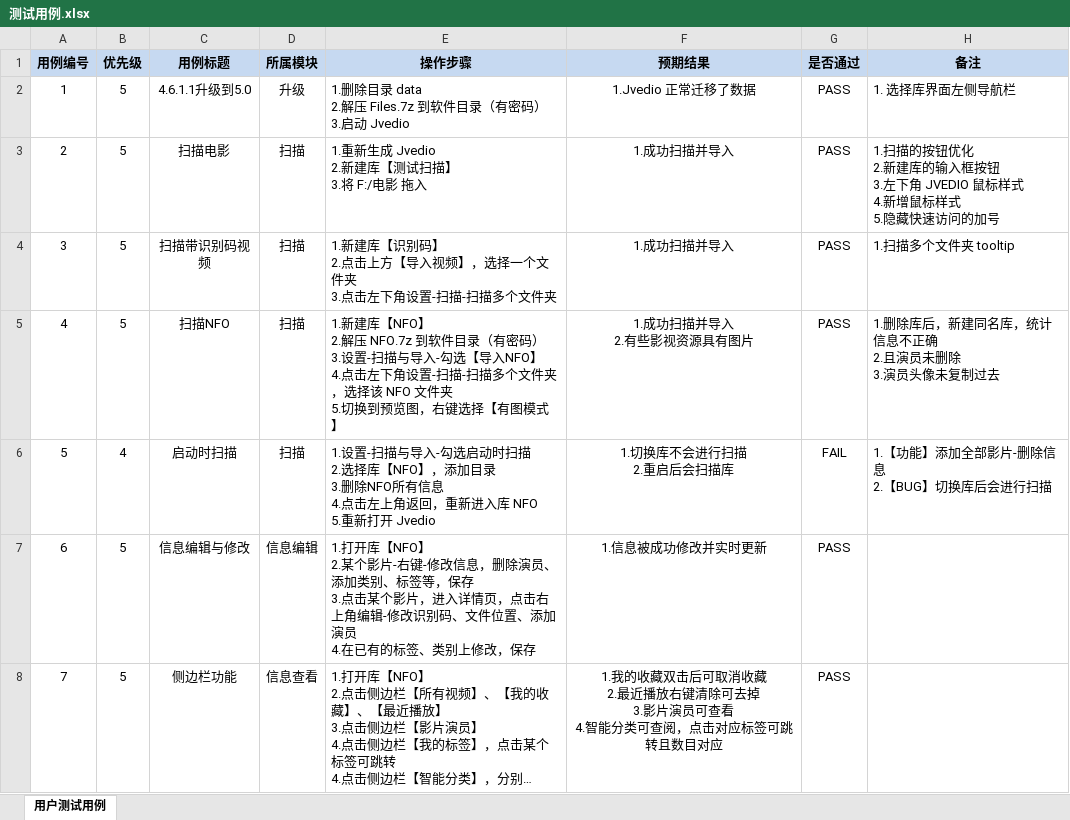
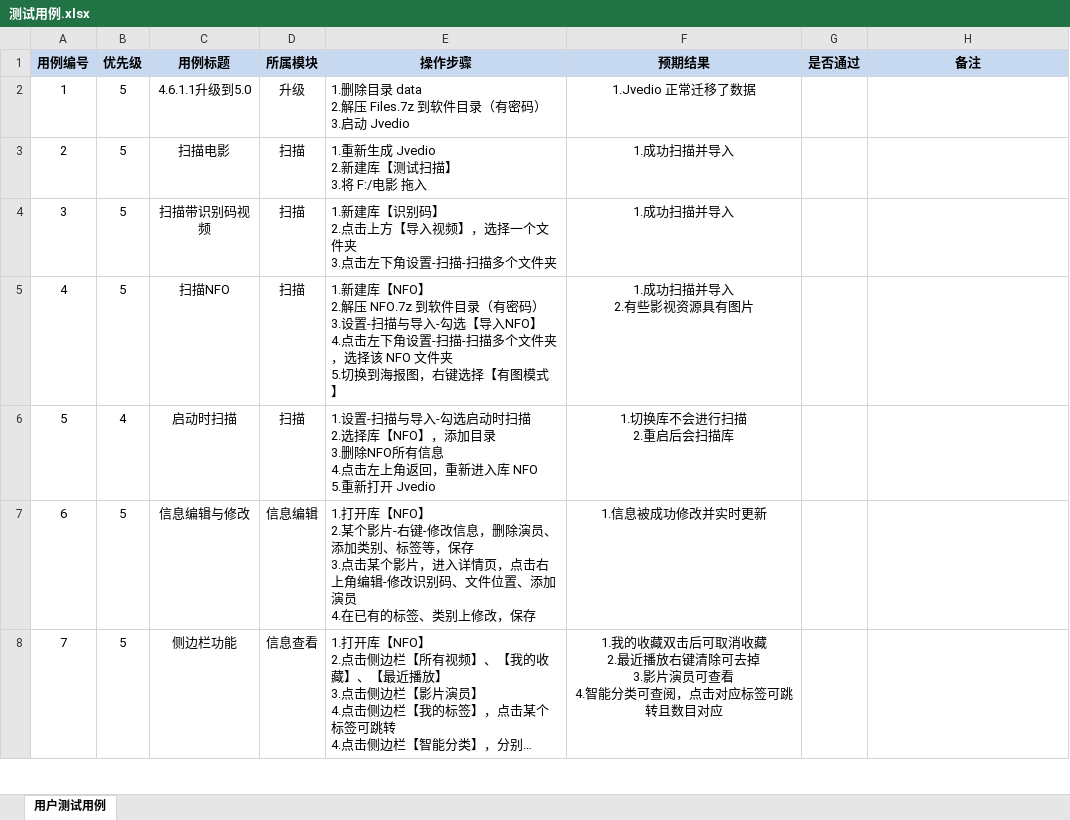
Before and after one commit to hitchao/Jvedio, an Excel workbook: Jvedio-WPF/Jvedio.Test/测试用例.xlsx, sheet 用户测试用例, drawn as a sheet; only a part is shown; long unchanged cells end in …; values as stored, in another font and other column widths than the file's, no borders; conditional formats not drawn; ↵ is a line break in a cell; the diff covers the shown part only; the diff names each change by its address in the sheet, - before the commit and + after, or states it on an @@ line.

```diff
--- a/Jvedio-WPF/Jvedio.Test/测试用例.xlsx (sheet 用户测试用例)
+++ b/Jvedio-WPF/Jvedio.Test/测试用例.xlsx (sheet 用户测试用例)
-G2:G5 (是否通过): PASS
+G2:G5 (是否通过): (empty)
-H2 (备注): 1. 选择库界面左侧导航栏
+H2 (备注): (empty)
-H3 (备注): 1.扫描的按钮优化 ↵ 2.新建库的输入框按钮 ↵ 3.左下角 JVEDIO 鼠标样式 ↵ 4.新增鼠标样式 ↵ 5.隐藏快速访问的加号
+H3 (备注): (empty)
-H4 (备注): 1.扫描多个文件夹 tooltip
+H4 (备注): (empty)
-E5 (操作步骤): …5.切换到预览图，右键…
+E5 (操作步骤): …5.切换到海报图，右键…
-H5 (备注): 1.删除库后，新建同名库，统计信息不正确 ↵ 2.且演员未删除 ↵ 3.演员头像未复制过去
+H5 (备注): (empty)
-G6 (是否通过): FAIL
+G6 (是否通过): (empty)
-H6 (备注): 1.【功能】添加全部影片-删除信息 ↵ 2.【BUG】切换库后会进行扫描
+H6 (备注): (empty)
-G7:G8 (是否通过): PASS
+G7:G8 (是否通过): (empty)
```
Also changed, not shown: 4 added rows and 25 edited cells elsewhere in this sheet, 12 other files.
